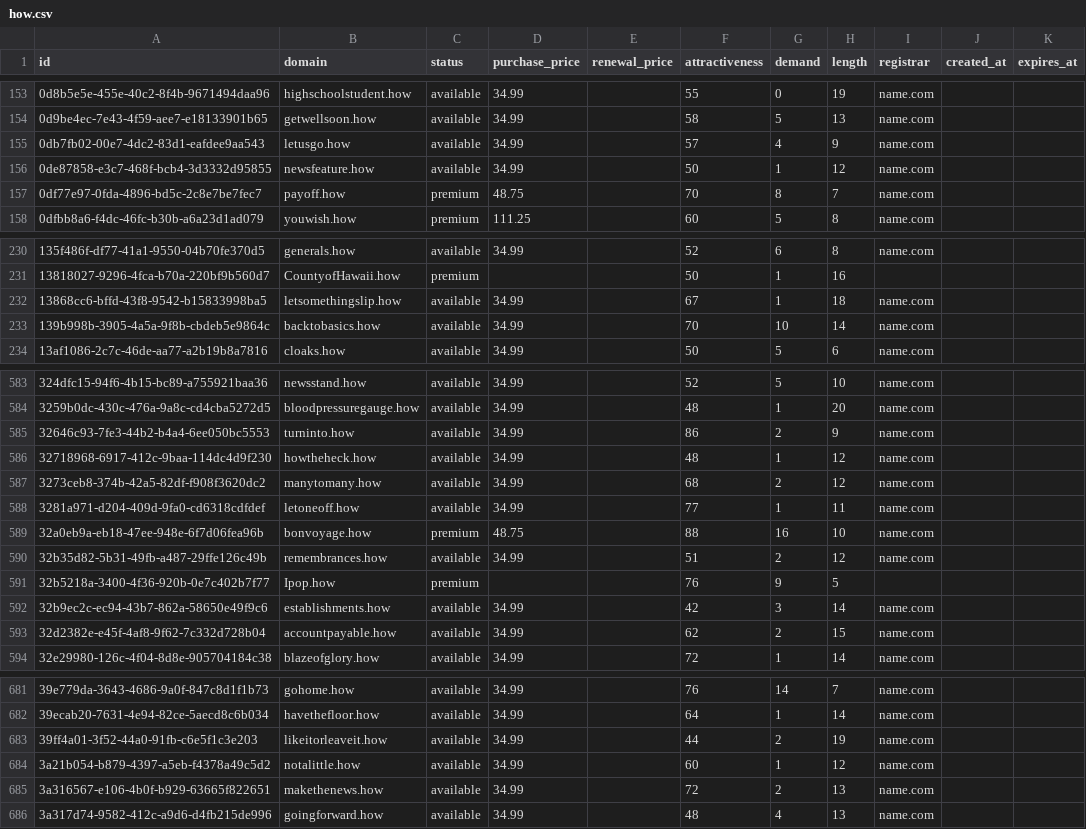
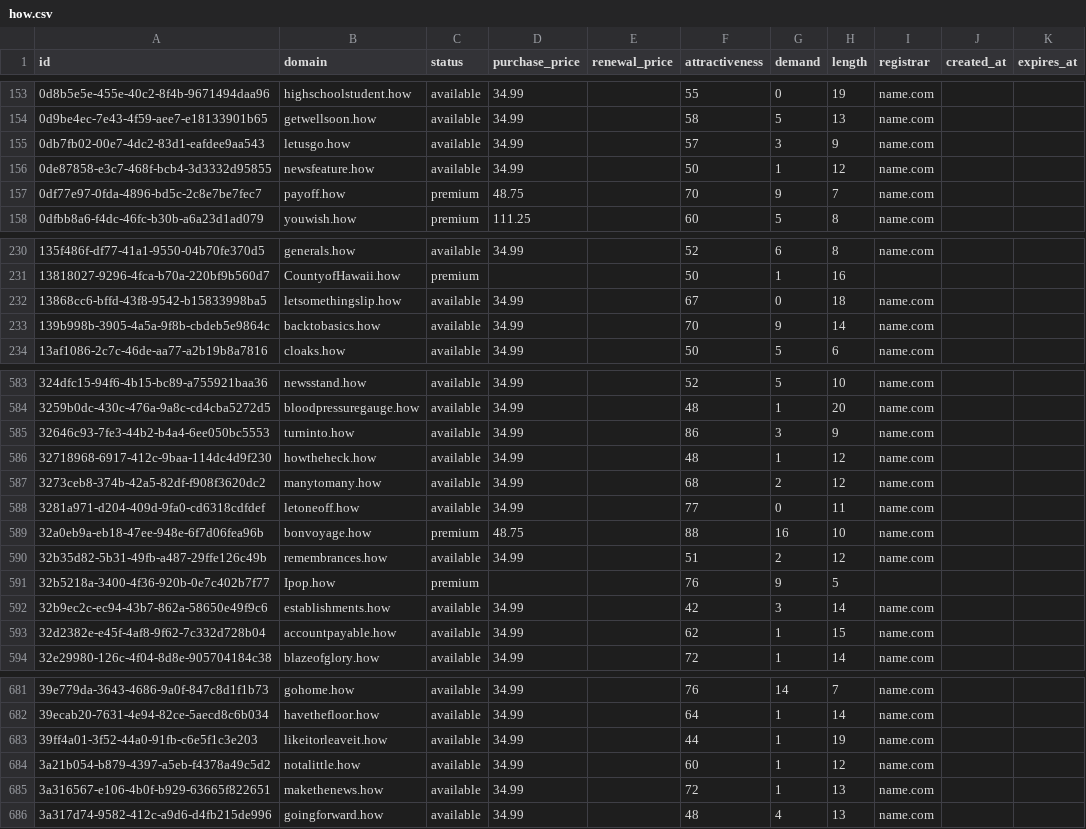
Before and after one commit to UniqueDomains/how-oneword-domains, a CSV file: how.csv, drawn as a sheet; only a part is shown, gaps mark what is left out; the diff covers the shown part only.

Commit message:
Domains update

```diff
--- a/how.csv
+++ b/how.csv
@@ -154,5 +154,5 @@ id,domain,status,purchase_price,renewal_price,attractiveness,demand,length,regis
 0d9be4ec-7e43-4f59-aee7-e18133901b65,getwellsoon.how,available,34.99,,58,5,13,name.com,,
-0db7fb02-00e7-4dc2-83d1-eafdee9aa543,letusgo.how,available,34.99,,57,4,9,name.com,,
+0db7fb02-00e7-4dc2-83d1-eafdee9aa543,letusgo.how,available,34.99,,57,3,9,name.com,,
 0de87858-e3c7-468f-bcb4-3d3332d95855,newsfeature.how,available,34.99,,50,1,12,name.com,,
-0df77e97-0fda-4896-bd5c-2c8e7be7fec7,payoff.how,premium,48.75,,70,8,7,name.com,,
+0df77e97-0fda-4896-bd5c-2c8e7be7fec7,payoff.how,premium,48.75,,70,9,7,name.com,,
 0dfbb8a6-f4dc-46fc-b30b-a6a23d1ad079,youwish.how,premium,111.25,,60,5,8,name.com,,
@@ -231,4 +231,4 @@ id,domain,status,purchase_price,renewal_price,attractiveness,demand,length,regis
 13818027-9296-4fca-b70a-220bf9b560d7,CountyofHawaii.how,premium,,,50,1,16,,,
-13868cc6-bffd-43f8-9542-b15833998ba5,letsomethingslip.how,available,34.99,,67,1,18,name.com,,
-139b998b-3905-4a5a-9f8b-cbdeb5e9864c,backtobasics.how,available,34.99,,70,10,14,name.com,,
+13868cc6-bffd-43f8-9542-b15833998ba5,letsomethingslip.how,available,34.99,,67,0,18,name.com,,
+139b998b-3905-4a5a-9f8b-cbdeb5e9864c,backtobasics.how,available,34.99,,70,9,14,name.com,,
 13af1086-2c7c-46de-aa77-a2b19b8a7816,cloaks.how,available,34.99,,50,5,6,name.com,,
@@ -584,6 +584,6 @@ id,domain,status,purchase_price,renewal_price,attractiveness,demand,length,regis
 3259b0dc-430c-476a-9a8c-cd4cba5272d5,bloodpressuregauge.how,available,34.99,,48,1,20,name.com,,
-32646c93-7fe3-44b2-b4a4-6ee050bc5553,turninto.how,available,34.99,,86,2,9,name.com,,
+32646c93-7fe3-44b2-b4a4-6ee050bc5553,turninto.how,available,34.99,,86,3,9,name.com,,
 32718968-6917-412c-9baa-114dc4d9f230,howtheheck.how,available,34.99,,48,1,12,name.com,,
 3273ceb8-374b-42a5-82df-f908f3620dc2,manytomany.how,available,34.99,,68,2,12,name.com,,
-3281a971-d204-409d-9fa0-cd6318cdfdef,letoneoff.how,available,34.99,,77,1,11,name.com,,
+3281a971-d204-409d-9fa0-cd6318cdfdef,letoneoff.how,available,34.99,,77,0,11,name.com,,
 32a0eb9a-eb18-47ee-948e-6f7d06fea96b,bonvoyage.how,premium,48.75,,88,16,10,name.com,,
@@ -592,3 +592,3 @@ id,domain,status,purchase_price,renewal_price,attractiveness,demand,length,regis
 32b9ec2c-ec94-43b7-862a-58650e49f9c6,establishments.how,available,34.99,,42,3,14,name.com,,
-32d2382e-e45f-4af8-9f62-7c332d728b04,accountpayable.how,available,34.99,,62,2,15,name.com,,
+32d2382e-e45f-4af8-9f62-7c332d728b04,accountpayable.how,available,34.99,,62,1,15,name.com,,
 32e29980-126c-4f04-8d8e-905704184c38,blazeofglory.how,available,34.99,,72,1,14,name.com,,
@@ -682,5 +682,5 @@ id,domain,status,purchase_price,renewal_price,attractiveness,demand,length,regis
 39ecab20-7631-4e94-82ce-5aecd8c6b034,havethefloor.how,available,34.99,,64,1,14,name.com,,
-39ff4a01-3f52-44a0-91fb-c6e5f1c3e203,likeitorleaveit.how,available,34.99,,44,2,19,name.com,,
+39ff4a01-3f52-44a0-91fb-c6e5f1c3e203,likeitorleaveit.how,available,34.99,,44,1,19,name.com,,
 3a21b054-b879-4397-a5eb-f4378a49c5d2,notalittle.how,available,34.99,,60,1,12,name.com,,
-3a316567-e106-4b0f-b929-63665f822651,makethenews.how,available,34.99,,72,2,13,name.com,,
+3a316567-e106-4b0f-b929-63665f822651,makethenews.how,available,34.99,,72,1,13,name.com,,
 3a317d74-9582-412c-a9d6-d4fb215de996,goingforward.how,available,34.99,,48,4,13,name.com,,
```
Also changed, not shown: 47 edited cells elsewhere in this file, 4 other files.
